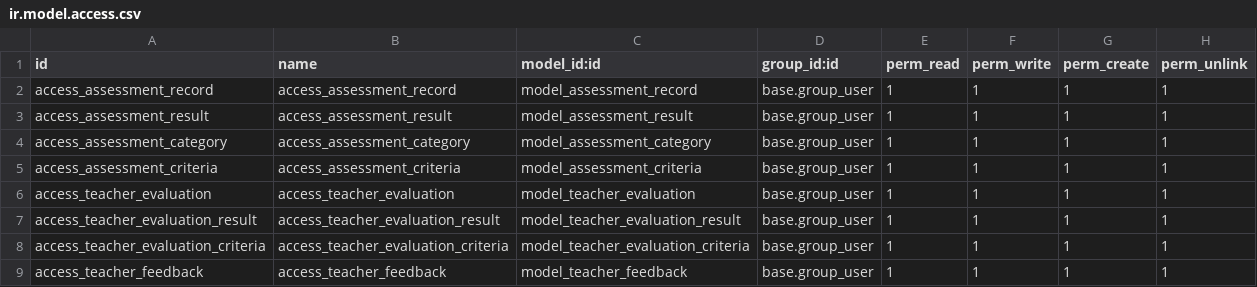
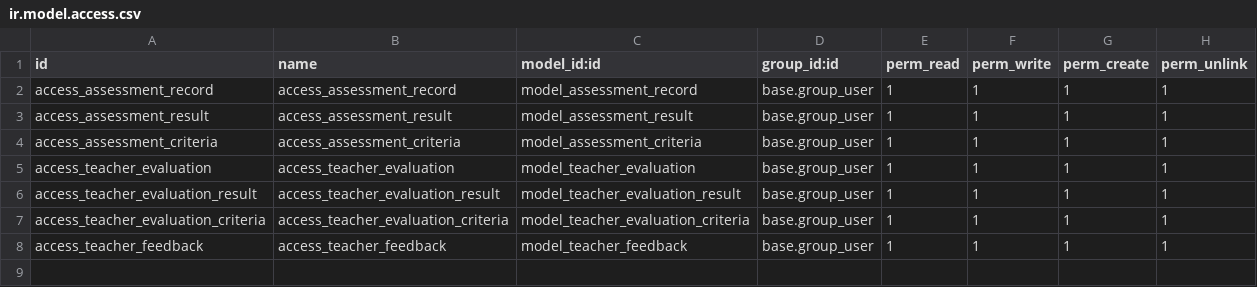
Before and after one commit to Ridho024/Odoo, a CSV file: custom_addons/education/education_assessment/security/ir.model.access.csv, drawn as a sheet; the diff names each change by its address in the sheet, - before the commit and + after, or states it on an @@ line.

Commit message:
feat: Update student assessment model and views

```diff
--- a/custom_addons/education/education_assessment/security/ir.model.access.csv
+++ b/custom_addons/education/education_assessment/security/ir.model.access.csv
-row 4: access_assessment_category | access_assessment_category | model_assessment_category | base.group_user | 1 | 1 | 1 | 1
```
Also changed, not shown: 5 other files.
